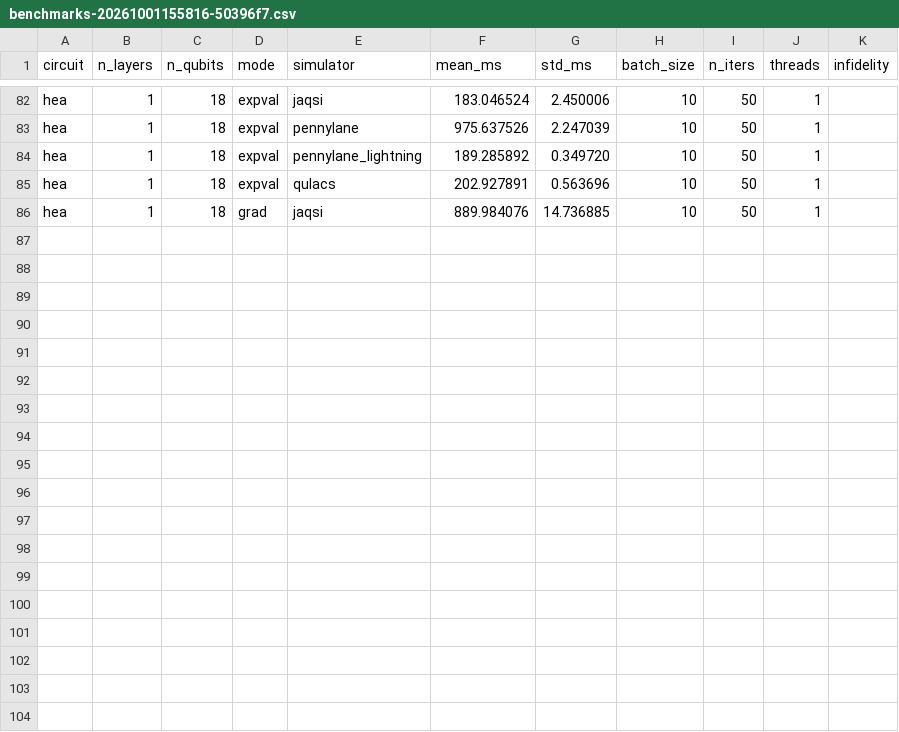
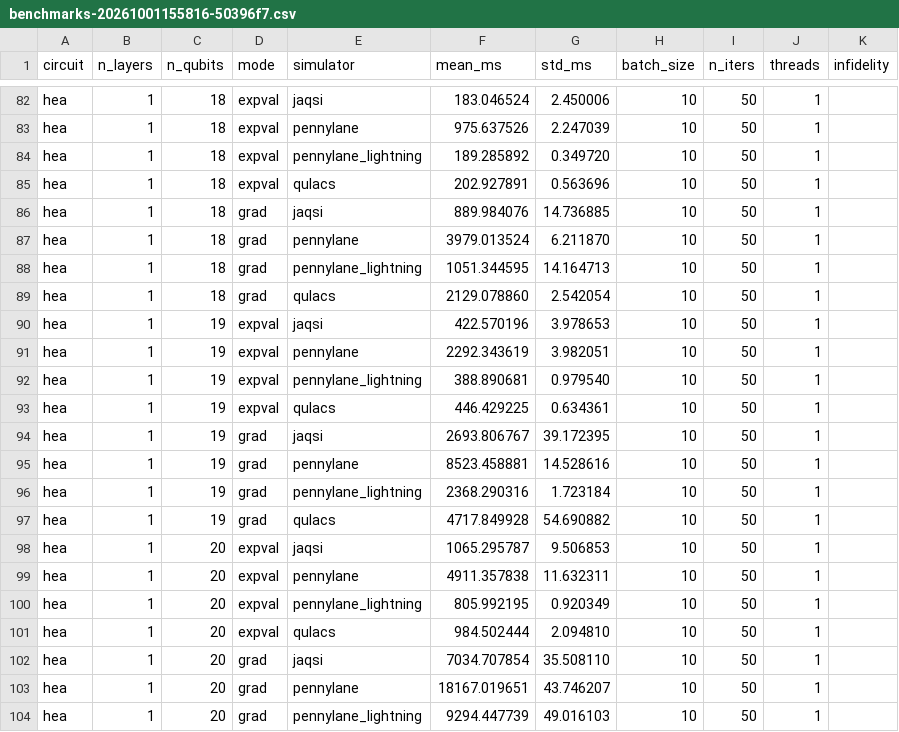
Before and after one commit to cirKITers/jaqsi-data, a CSV file: results/benchmarks-20261001155816-50396f7.csv, drawn as a sheet; only a part is shown, gaps mark what is left out.

Commit message:
everything scaling except qulacs

```diff
--- a/results/benchmarks-20261001155816-50396f7.csv
+++ b/results/benchmarks-20261001155816-50396f7.csv
@@ -86 +86,19 @@ hea,1,18,expval,qulacs,202.927891,0.563696,10,50,1,
 hea,1,18,grad,jaqsi,889.984076,14.736885,10,50,1,
+hea,1,18,grad,pennylane,3979.013524,6.211870,10,50,1,
+hea,1,18,grad,pennylane_lightning,1051.344595,14.164713,10,50,1,
+hea,1,18,grad,qulacs,2129.078860,2.542054,10,50,1,
+hea,1,19,expval,jaqsi,422.570196,3.978653,10,50,1,
+hea,1,19,expval,pennylane,2292.343619,3.982051,10,50,1,
+hea,1,19,expval,pennylane_lightning,388.890681,0.979540,10,50,1,
+hea,1,19,expval,qulacs,446.429225,0.634361,10,50,1,
+hea,1,19,grad,jaqsi,2693.806767,39.172395,10,50,1,
+hea,1,19,grad,pennylane,8523.458881,14.528616,10,50,1,
+hea,1,19,grad,pennylane_lightning,2368.290316,1.723184,10,50,1,
+hea,1,19,grad,qulacs,4717.849928,54.690882,10,50,1,
+hea,1,20,expval,jaqsi,1065.295787,9.506853,10,50,1,
+hea,1,20,expval,pennylane,4911.357838,11.632311,10,50,1,
+hea,1,20,expval,pennylane_lightning,805.992195,0.920349,10,50,1,
+hea,1,20,expval,qulacs,984.502444,2.094810,10,50,1,
+hea,1,20,grad,jaqsi,7034.707854,35.508110,10,50,1,
+hea,1,20,grad,pennylane,18167.019651,43.746207,10,50,1,
+hea,1,20,grad,pennylane_lightning,9294.447739,49.016103,10,50,1,
```
